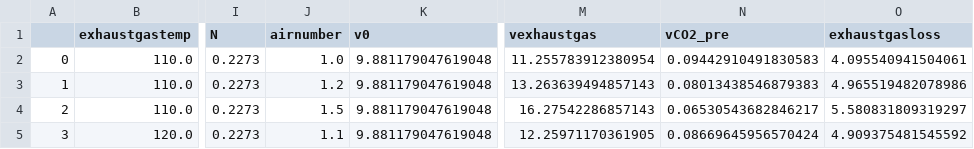
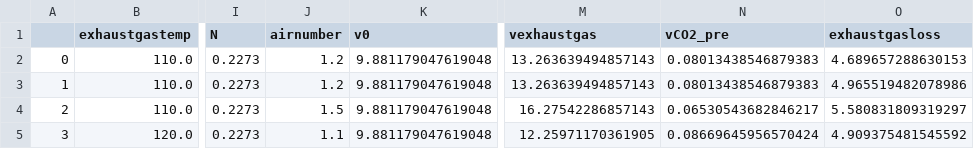
Before and after one commit to RWTH-EBC/BESDOT, a CSV file: data/component_database/GasBoiler/BOI_exhaust_gas_loss.csv, drawn as a sheet; only a part is shown, gaps mark what is left out; the diff names each change by its address in the sheet, - before the commit and + after, or states it on an @@ line.

```diff
--- a/data/component_database/GasBoiler/BOI_exhaust_gas_loss.csv
+++ b/data/component_database/GasBoiler/BOI_exhaust_gas_loss.csv
-J2 (airnumber): 1.0
+J2 (airnumber): 1.2
-M2 (vexhaustgas): 11.255783912380954
+M2 (vexhaustgas): 13.263639494857143
-N2 (vCO2_pre): 0.09442910491830583
+N2 (vCO2_pre): 0.08013438546879383
-O2 (exhaustgasloss): 4.095540941504061
+O2 (exhaustgasloss): 4.689657288630153
```
Also changed, not shown: data/component_database/GasBoiler/BOI_exhaust_gas.csv, 2 other files.
